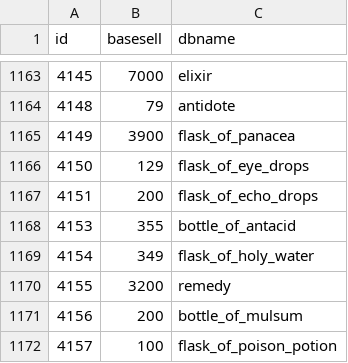
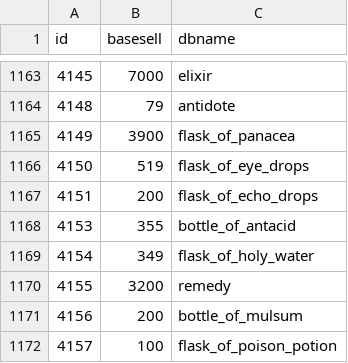
Before and after one commit to Frankie-hz/craftbook, a TSV file: data/items.tsv, drawn as a sheet; only a part is shown, gaps mark what is left out.

```diff
--- a/data/items.tsv
+++ b/data/items.tsv
@@ -1165,3 +1165,3 @@ id	basesell	dbname
 4149	3900	flask_of_panacea
-4150	129	flask_of_eye_drops
+4150	519	flask_of_eye_drops
 4151	200	flask_of_echo_drops
```
Also changed, not shown: data/drops.tsv, data/mobs.tsv, 1 other file.
